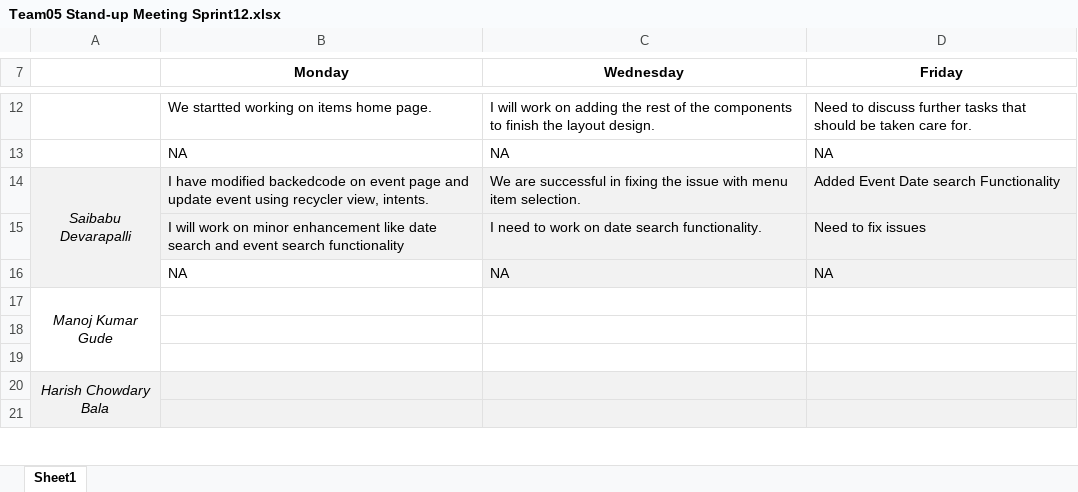
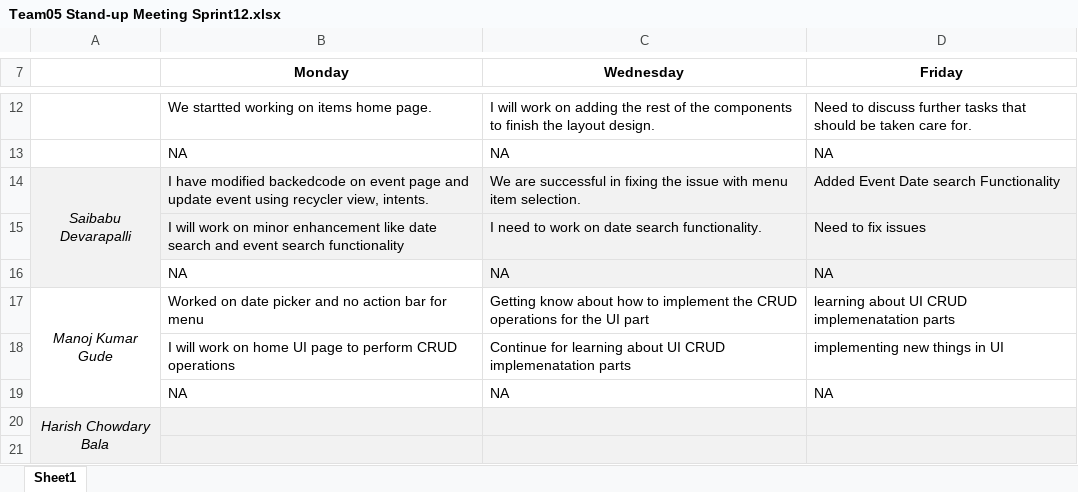
Before and after one commit to Sec03Team05Fall22GDP1/FreebiesforNewbies, an Excel workbook: Project_Files/Sprint12/Team05 Stand-up Meeting Sprint12.xlsx, sheet Sheet1, drawn as a sheet; only a part is shown, gaps mark what is left out; values as stored, in another font and other column widths than the file's, no borders; removed rows and columns are numbered as before the commit, all else as after; the diff names each change by its address in the sheet, - before the commit and + after, or states it on an @@ line.

Commit message:
Updated daily standup meeting file
Updated daily objectives and completed objectives for the sprint 12

```diff
--- a/Project_Files/Sprint12/Team05 Stand-up Meeting Sprint12.xlsx (sheet Sheet1)
+++ b/Project_Files/Sprint12/Team05 Stand-up Meeting Sprint12.xlsx (sheet Sheet1)
-row 17: Manoj Kumar Gude
-row 17: (empty)
+row 17: Manoj Kumar Gude | Worked on date picker and no action bar for menu | Getting know about how to implement the CRUD operations for the UI part | learning about UI CRUD implemenatation parts
+A17:A19 merged
-row 18: (empty)
+row 18:  | I will work on home UI page to perform CRUD operations | Continue for learning about UI CRUD implemenatation parts | implementing new things in UI
+row 19:  | NA | NA | NA
```
